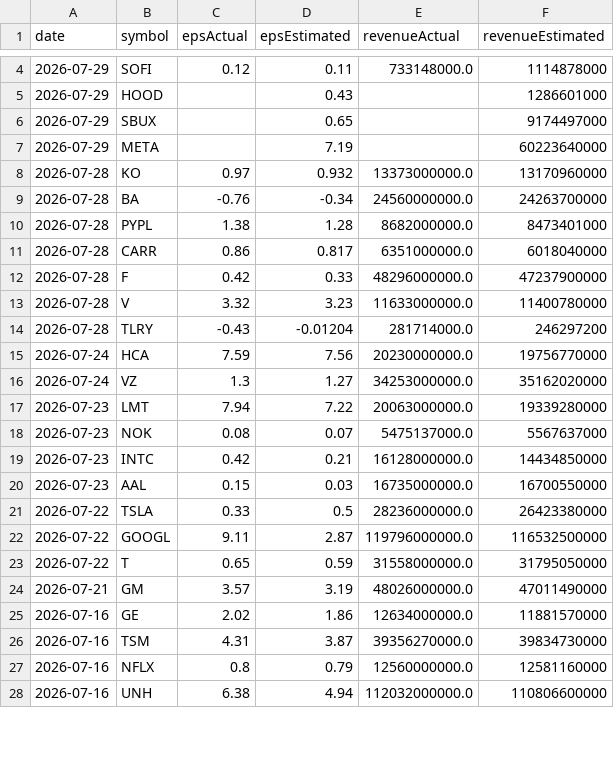
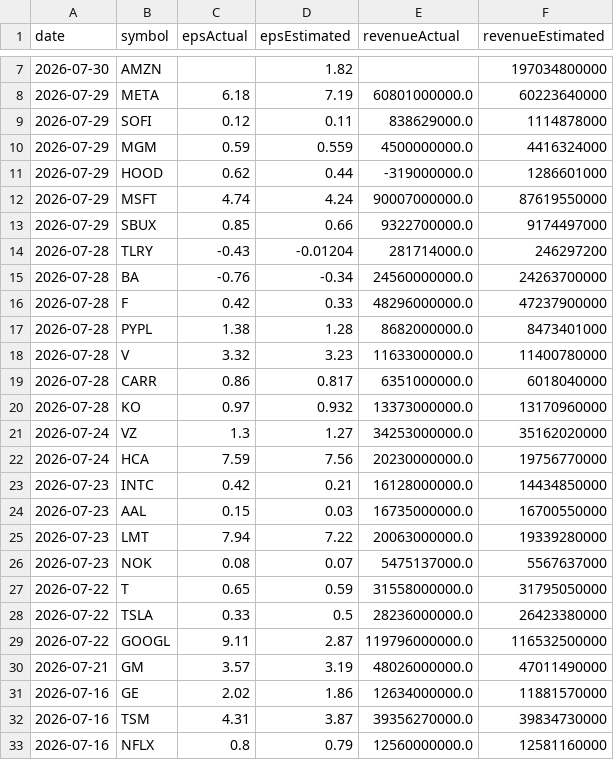
Before and after one commit to fishinmn/stock_screener, a CSV file: data/recent_earnings.csv, drawn as a sheet; only a part is shown, gaps mark what is left out; the shorter side is filled out with more unchanged rows; the diff covers the shown part only.

```diff
--- a/data/recent_earnings.csv
+++ b/data/recent_earnings.csv
@@ -4,21 +7,24 @@ date,symbol,epsActual,epsEstimated,revenueActual,revenueEstimated
-2026-07-29,SOFI,0.12,0.11,733148000.0,1114878000
-2026-07-29,HOOD,,0.43,,1286601000
-2026-07-29,SBUX,,0.65,,9174497000
-2026-07-29,META,,7.19,,60223640000
+2026-07-30,AMZN,,1.82,,197034800000
+2026-07-29,META,6.18,7.19,60801000000.0,60223640000
+2026-07-29,SOFI,0.12,0.11,838629000.0,1114878000
+2026-07-29,MGM,0.59,0.559,4500000000.0,4416324000
+2026-07-29,HOOD,0.62,0.44,-319000000.0,1286601000
+2026-07-29,MSFT,4.74,4.24,90007000000.0,87619550000
+2026-07-29,SBUX,0.85,0.66,9322700000.0,9174497000
+2026-07-28,TLRY,-0.43,-0.01204,281714000.0,246297200
+2026-07-28,BA,-0.76,-0.34,24560000000.0,24263700000
+2026-07-28,F,0.42,0.33,48296000000.0,47237900000
+2026-07-28,PYPL,1.38,1.28,8682000000.0,8473401000
+2026-07-28,V,3.32,3.23,11633000000.0,11400780000
+2026-07-28,CARR,0.86,0.817,6351000000.0,6018040000
 2026-07-28,KO,0.97,0.932,13373000000.0,13170960000
-2026-07-28,BA,-0.76,-0.34,24560000000.0,24263700000
-2026-07-28,PYPL,1.38,1.28,8682000000.0,8473401000
-2026-07-28,CARR,0.86,0.817,6351000000.0,6018040000
-2026-07-28,F,0.42,0.33,48296000000.0,47237900000
-2026-07-28,V,3.32,3.23,11633000000.0,11400780000
-2026-07-28,TLRY,-0.43,-0.01204,281714000.0,246297200
+2026-07-24,VZ,1.3,1.27,34253000000.0,35162020000
 2026-07-24,HCA,7.59,7.56,20230000000.0,19756770000
-2026-07-24,VZ,1.3,1.27,34253000000.0,35162020000
+2026-07-23,INTC,0.42,0.21,16128000000.0,14434850000
+2026-07-23,AAL,0.15,0.03,16735000000.0,16700550000
 2026-07-23,LMT,7.94,7.22,20063000000.0,19339280000
 2026-07-23,NOK,0.08,0.07,5475137000.0,5567637000
-2026-07-23,INTC,0.42,0.21,16128000000.0,14434850000
-2026-07-23,AAL,0.15,0.03,16735000000.0,16700550000
+2026-07-22,T,0.65,0.59,31558000000.0,31795050000
 2026-07-22,TSLA,0.33,0.5,28236000000.0,26423380000
 2026-07-22,GOOGL,9.11,2.87,119796000000.0,116532500000
-2026-07-22,T,0.65,0.59,31558000000.0,31795050000
 2026-07-21,GM,3.57,3.19,48026000000.0,47011490000
```
Also changed, not shown: 5 added rows and 4 removed rows elsewhere in this file, data/fundamentals_screener_recent_earnings.csv, data/recent_earnings_data.csv, 9 other files.
